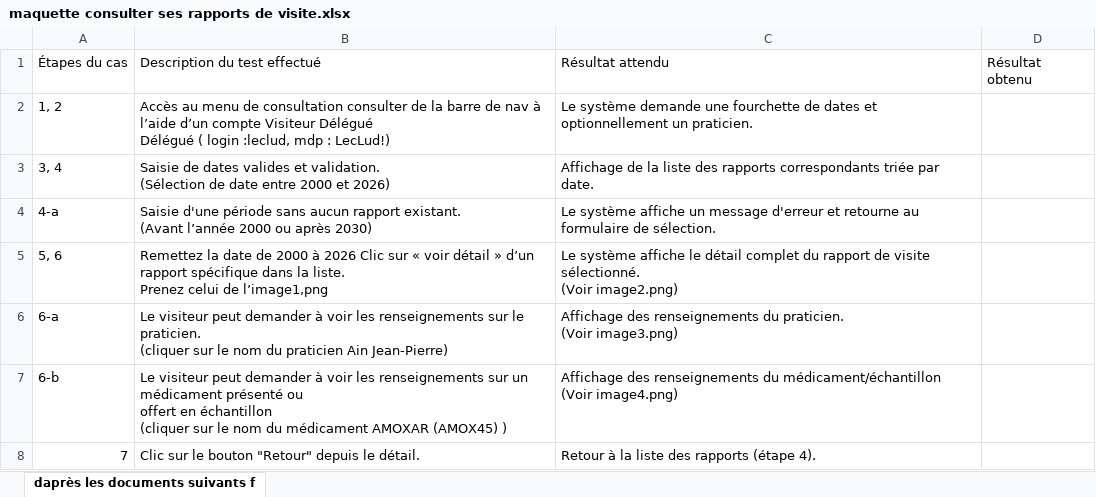
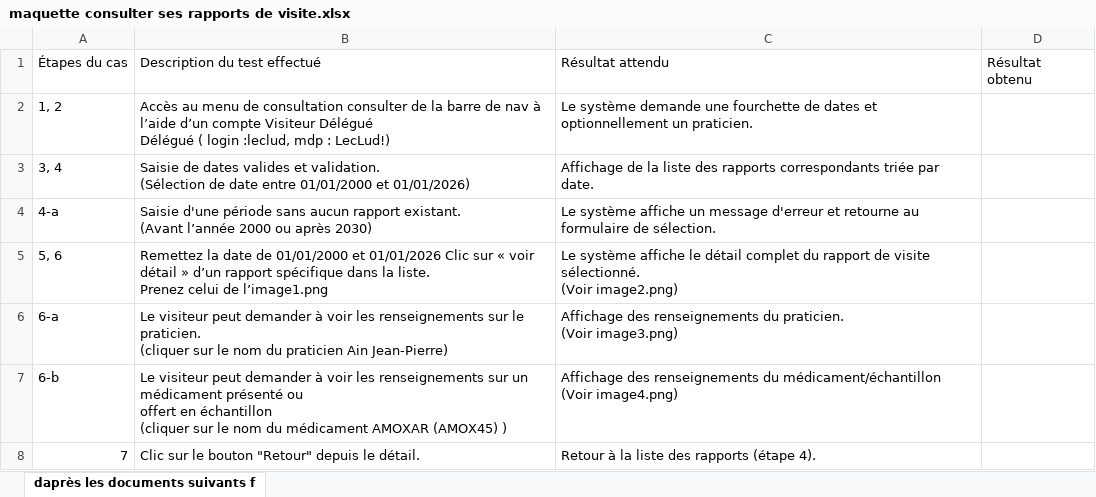
Before and after one commit to xeanoob/GSBcompterendu, an Excel workbook: TestsMaquettesFonctionnelles/Ambroise/Consulter/maquette consulter ses rapports de visite.xlsx, sheet daprès les documents suivants f, drawn as a sheet; values as stored, in another font and other column widths than the file's, no borders; charts and pictures not drawn; ↵ is a line break in a cell; the diff names each change by its address in the sheet, - before the commit and + after, or states it on an @@ line.

Commit message:
ajout maquette

```diff
--- a/TestsMaquettesFonctionnelles/Ambroise/Consulter/maquette consulter ses rapports de visite.xlsx (sheet daprès les documents suivants f)
+++ b/TestsMaquettesFonctionnelles/Ambroise/Consulter/maquette consulter ses rapports de visite.xlsx (sheet daprès les documents suivants f)
-B3: …date entre 2000 et 2026)
+B3: …date entre 01/01/2000 et 01/01/2026)
-B5: …date de 2000 à 2026 Clic sur « voir détail » d’un rapport spécifique dans la liste. ↵ Prenez celui de l’image1,png
+B5: …date de 01/01/2000 et 01/01/2026 Clic sur « voir détail » d’un rapport spécifique dans la liste. ↵ Prenez celui de l’image1.png
```
Also changed, not shown: charts or pictures, 1 other file.
